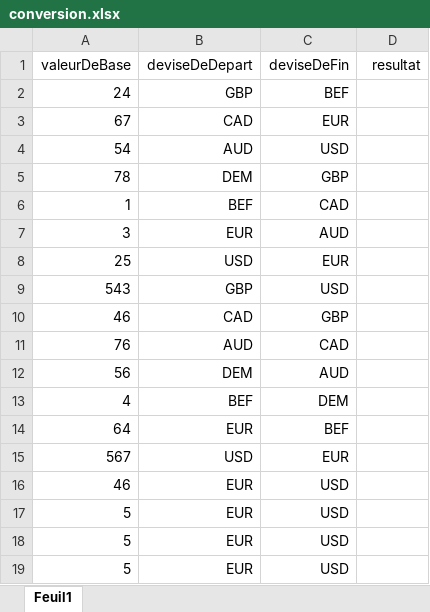
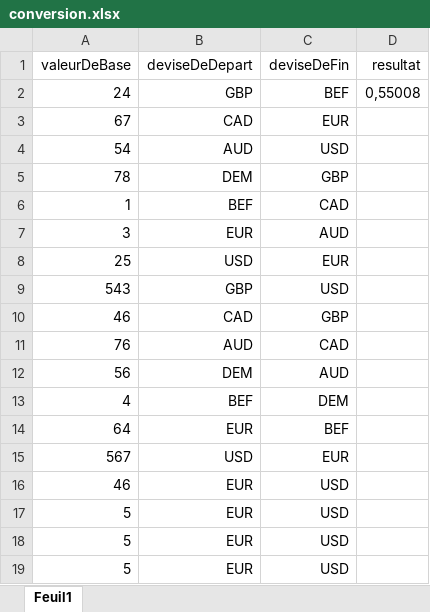
Before and after one commit to benoitberoule/RPA-ConversionDeDevise, an Excel workbook: conversion.xlsx, sheet Feuil1, drawn as a sheet; values as stored, in another font and other column widths than the file's, no borders; table styles not drawn; the diff names each change by its address in the sheet, - before the commit and + after, or states it on an @@ line.

```diff
--- a/conversion.xlsx (sheet Feuil1)
+++ b/conversion.xlsx (sheet Feuil1)
-D2 (resultat): (empty)
+D2 (resultat): 0,55008
```
Also changed, not shown: 2 other files.
